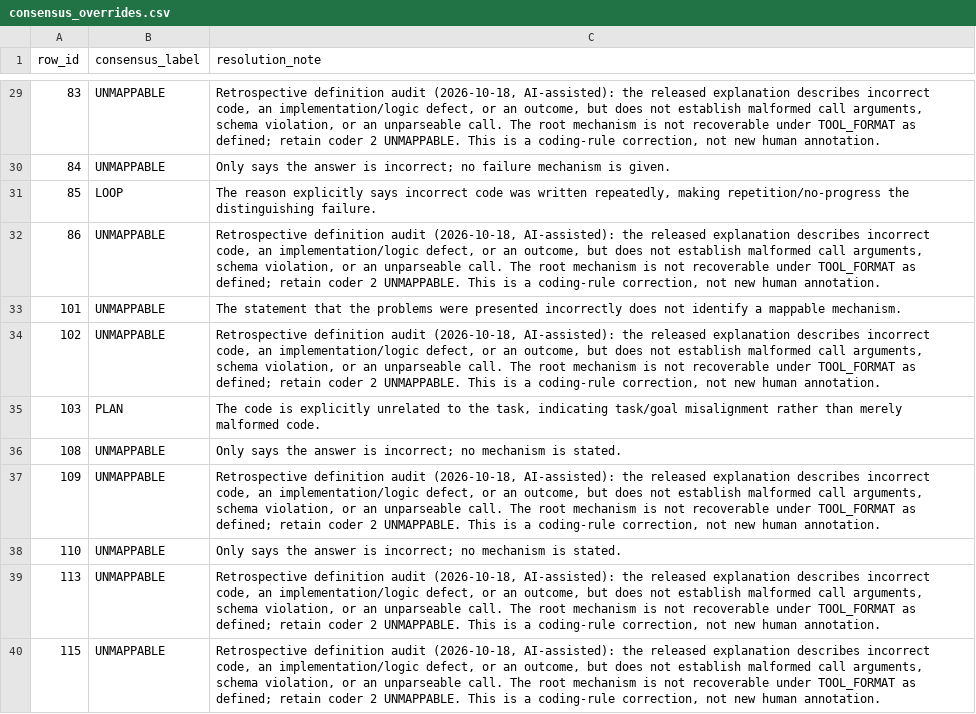
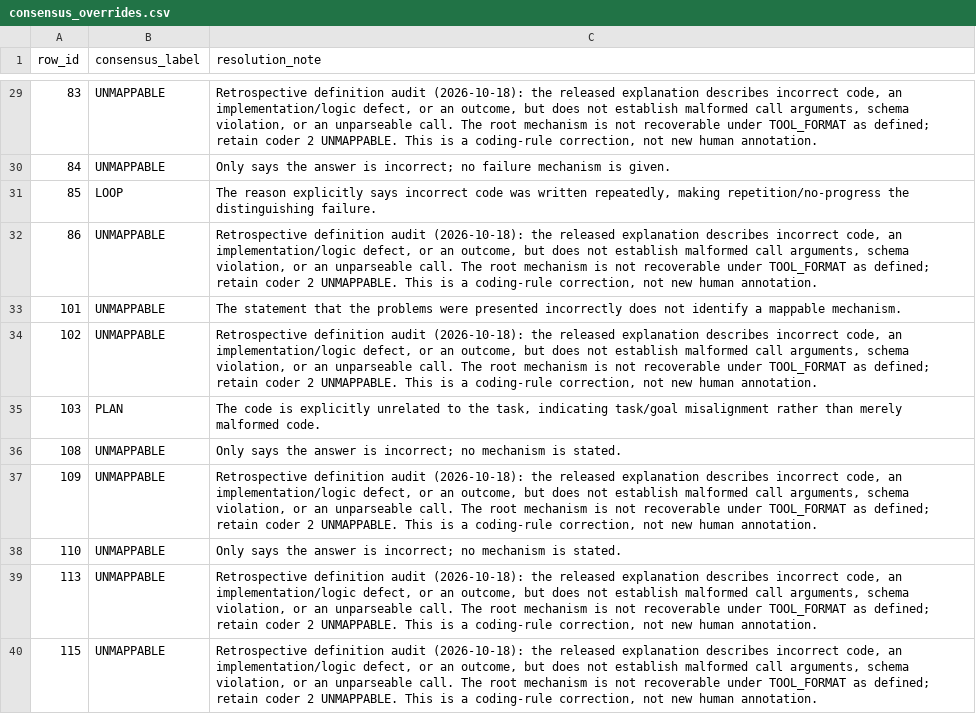
Before and after one commit to abhinav-TB/agent-failure-taxonomies-travel, a CSV file: analysis/consensus_overrides.csv, drawn as a sheet; only a part is shown, gaps mark what is left out; the diff covers the shown part only.

Commit message:
Revise manuscript and supporting annotation notes

```diff
--- a/analysis/consensus_overrides.csv
+++ b/analysis/consensus_overrides.csv
@@ -29,12 +29,12 @@ row_id,consensus_label,resolution_note
-83,UNMAPPABLE,"Retrospective definition audit (2026-10-18, AI-assisted): the released explanation describes incorrect code, an implementation/logic defect, or an outcome, but does not establish malformed call arguments, schema violation, or an unparseable call. The root mechanism is not recoverable under TOOL_FORMAT as defined; retain coder 2 UNMAPPABLE. This is a coding-rule correction, not new human annotation."
+83,UNMAPPABLE,"Retrospective definition audit (2026-10-18): the released explanation describes incorrect code, an implementation/logic defect, or an outcome, but does not establish malformed call arguments, schema violation, or an unparseable call. The root mechanism is not recoverable under TOOL_FORMAT as defined; retain coder 2 UNMAPPABLE. This is a coding-rule correction, not new human annotation."
 84,UNMAPPABLE,Only says the answer is incorrect; no failure mechanism is given.
 85,LOOP,"The reason explicitly says incorrect code was written repeatedly, making repetition/no-progress the distinguishing failure."
-86,UNMAPPABLE,"Retrospective definition audit (2026-10-18, AI-assisted): the released explanation describes incorrect code, an implementation/logic defect, or an outcome, but does not establish malformed call arguments, schema violation, or an unparseable call. The root mechanism is not recoverable under TOOL_FORMAT as defined; retain coder 2 UNMAPPABLE. This is a coding-rule correction, not new human annotation."
+86,UNMAPPABLE,"Retrospective definition audit (2026-10-18): the released explanation describes incorrect code, an implementation/logic defect, or an outcome, but does not establish malformed call arguments, schema violation, or an unparseable call. The root mechanism is not recoverable under TOOL_FORMAT as defined; retain coder 2 UNMAPPABLE. This is a coding-rule correction, not new human annotation."
 101,UNMAPPABLE,The statement that the problems were presented incorrectly does not identify a mappable mechanism.
-102,UNMAPPABLE,"Retrospective definition audit (2026-10-18, AI-assisted): the released explanation describes incorrect code, an implementation/logic defect, or an outcome, but does not establish malformed call arguments, schema violation, or an unparseable call. The root mechanism is not recoverable under TOOL_FORMAT as defined; retain coder 2 UNMAPPABLE. This is a coding-rule correction, not new human annotation."
+102,UNMAPPABLE,"Retrospective definition audit (2026-10-18): the released explanation describes incorrect code, an implementation/logic defect, or an outcome, but does not establish malformed call arguments, schema violation, or an unparseable call. The root mechanism is not recoverable under TOOL_FORMAT as defined; retain coder 2 UNMAPPABLE. This is a coding-rule correction, not new human annotation."
 103,PLAN,"The code is explicitly unrelated to the task, indicating task/goal misalignment rather than merely malformed code."
 108,UNMAPPABLE,Only says the answer is incorrect; no mechanism is stated.
-109,UNMAPPABLE,"Retrospective definition audit (2026-10-18, AI-assisted): the released explanation describes incorrect code, an implementation/logic defect, or an outcome, but does not establish malformed call arguments, schema violation, or an unparseable call. The root mechanism is not recoverable under TOOL_FORMAT as defined; retain coder 2 UNMAPPABLE. This is a coding-rule correction, not new human annotation."
+109,UNMAPPABLE,"Retrospective definition audit (2026-10-18): the released explanation describes incorrect code, an implementation/logic defect, or an outcome, but does not establish malformed call arguments, schema violation, or an unparseable call. The root mechanism is not recoverable under TOOL_FORMAT as defined; retain coder 2 UNMAPPABLE. This is a coding-rule correction, not new human annotation."
 110,UNMAPPABLE,Only says the answer is incorrect; no mechanism is stated.
-113,UNMAPPABLE,"Retrospective definition audit (2026-10-18, AI-assisted): the released explanation describes incorrect code, an implementation/logic defect, or an outcome, but does not establish malformed call arguments, schema violation, or an unparseable call. The root mechanism is not recoverable under TOOL_FORMAT as defined; retain coder 2 UNMAPPABLE. This is a coding-rule correction, not new human annotation."
-115,UNMAPPABLE,"Retrospective definition audit (2026-10-18, AI-assisted): the released explanation describes incorrect code, an implementation/logic defect, or an outcome, but does not establish malformed call arguments, schema violation, or an unparseable call. The root mechanism is not recoverable under TOOL_FORMAT as defined; retain coder 2 UNMAPPABLE. This is a coding-rule correction, not new human annotation."
+113,UNMAPPABLE,"Retrospective definition audit (2026-10-18): the released explanation describes incorrect code, an implementation/logic defect, or an outcome, but does not establish malformed call arguments, schema violation, or an unparseable call. The root mechanism is not recoverable under TOOL_FORMAT as defined; retain coder 2 UNMAPPABLE. This is a coding-rule correction, not new human annotation."
+115,UNMAPPABLE,"Retrospective definition audit (2026-10-18): the released explanation describes incorrect code, an implementation/logic defect, or an outcome, but does not establish malformed call arguments, schema violation, or an unparseable call. The root mechanism is not recoverable under TOOL_FORMAT as defined; retain coder 2 UNMAPPABLE. This is a coding-rule correction, not new human annotation."
```
Also changed, not shown: 21 edited cells elsewhere in this file, coding/recoding_audit_27.csv, coding/whowhen_184_coding.csv, 6 other files.
